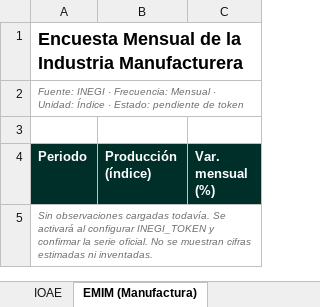
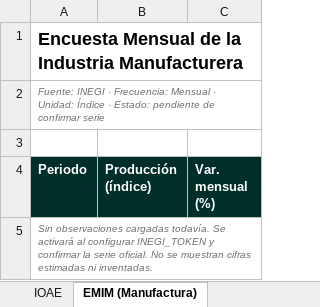
Before and after one commit to Miguelechave89/Indicadores_macroeconomicos_Mex, an Excel workbook: downloads/Indicadores_Macroeconomicos_Mexico_Actualizado.xlsx, sheet EMIM (Manufactura), drawn as a sheet; values as stored, in another font and other column widths than the file's, no borders; the diff names each change by its address in the sheet, - before the commit and + after, or states it on an @@ line.

```diff
--- a/downloads/Indicadores_Macroeconomicos_Mexico_Actualizado.xlsx (sheet EMIM (Manufactura))
+++ b/downloads/Indicadores_Macroeconomicos_Mexico_Actualizado.xlsx (sheet EMIM (Manufactura))
-A2 (Periodo): …pendiente de token
+A2 (Periodo): …pendiente de confirmar serie
```
Also changed, not shown: sheet Control de actualizaciones, sheet Síntesis de coyuntura, sheet Metodología y fuentes, sheet Formación bruta capital fijo, sheet IOAE, charts or pictures, 15 other files.
